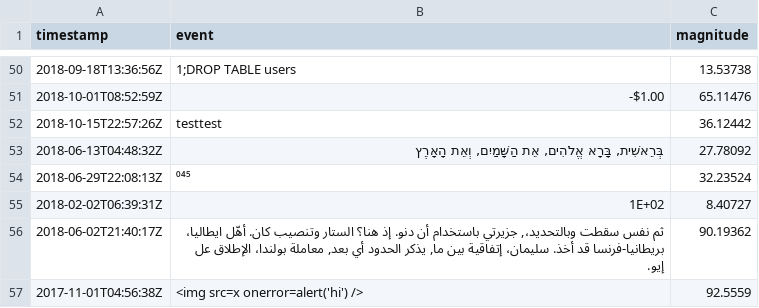
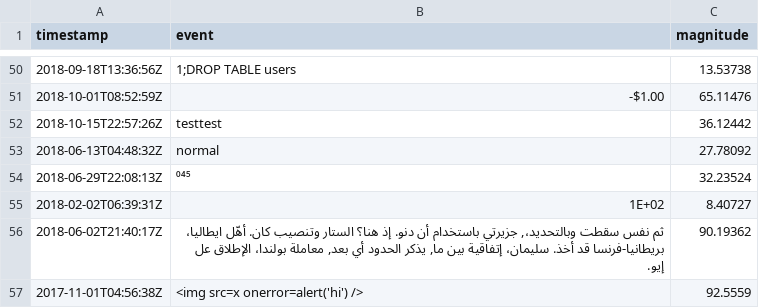
Before and after one commit to roehlerw/code-challenge-plugin, a CSV file: data/logs.20181026.csv, drawn as a sheet; only a part is shown, gaps mark what is left out; the diff names each change by its address in the sheet, - before the commit and + after, or states it on an @@ line.

Commit message:
improved value checks; added difficult file

```diff
--- a/data/logs.20181026.csv
+++ b/data/logs.20181026.csv
-B53 (event): בְּרֵאשִׁית, בָּרָא אֱלֹהִים, אֵת הַשָּׁמַיִם, וְאֵת הָאָרֶץ
+B53 (event): normal
```
Also changed, not shown: 3 other files.
